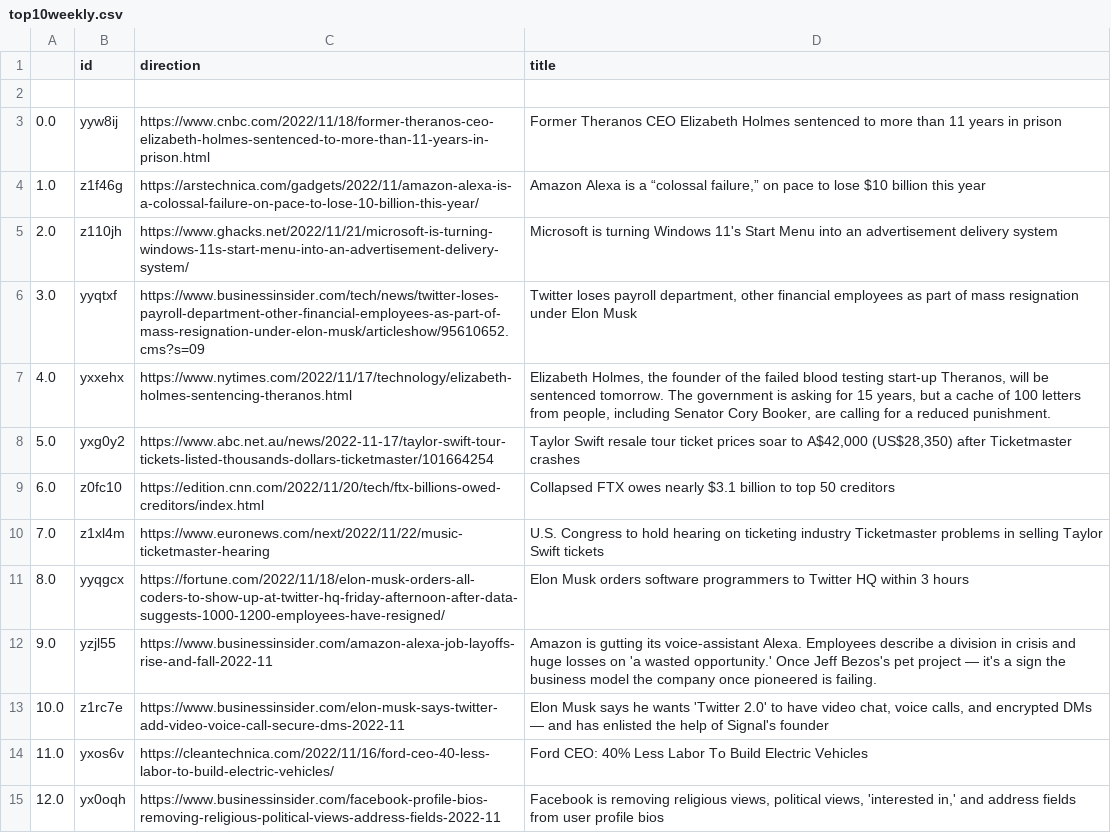
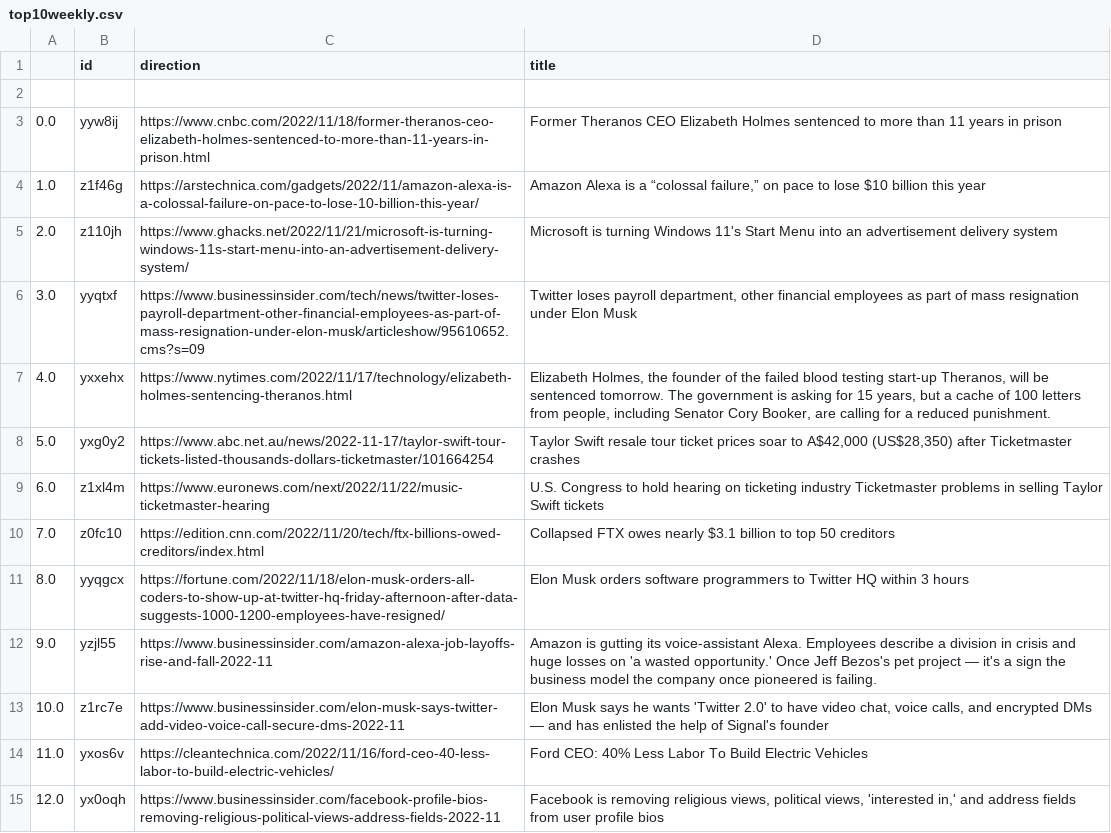
Before and after one commit to jesusyanez/Techline, a CSV file: top10weekly.csv, drawn as a sheet; only a part is shown.

Commit message:
latest update

```diff
--- a/top10weekly.csv
+++ b/top10weekly.csv
@@ -8,4 +8,4 @@
 5.0,yxg0y2,https://www.abc.net.au/news/2022-11-17/taylor-swift-tour-tickets-listed-thousands-dollars-ticketmaster/101664254,"Taylor Swift resale tour ticket prices soar to A$42,000 (US$28,350) after Ticketmaster crashes"
-6.0,z0fc10,https://edition.cnn.com/2022/11/20/tech/ftx-billions-owed-creditors/index.html,Collapsed FTX owes nearly $3.1 billion to top 50 creditors
-7.0,z1xl4m,https://www.euronews.com/next/2022/11/22/music-ticketmaster-hearing,U.S. Congress to hold hearing on ticketing industry Ticketmaster problems in selling Taylor Swift tickets
+6.0,z1xl4m,https://www.euronews.com/next/2022/11/22/music-ticketmaster-hearing,U.S. Congress to hold hearing on ticketing industry Ticketmaster problems in selling Taylor Swift tickets
+7.0,z0fc10,https://edition.cnn.com/2022/11/20/tech/ftx-billions-owed-creditors/index.html,Collapsed FTX owes nearly $3.1 billion to top 50 creditors
 8.0,yyqgcx,https://fortune.com/2022/11/18/elon-musk-orders-all-coders-to-show-up-at-twitter-hq-friday-afternoon-after-data-suggests-1000-1200-employees-have-resigned/,Elon Musk orders software programmers to Twitter HQ within 3 hours
```
